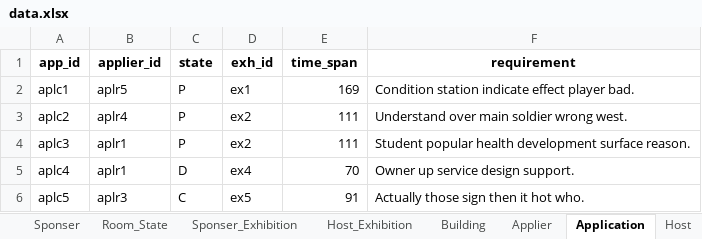
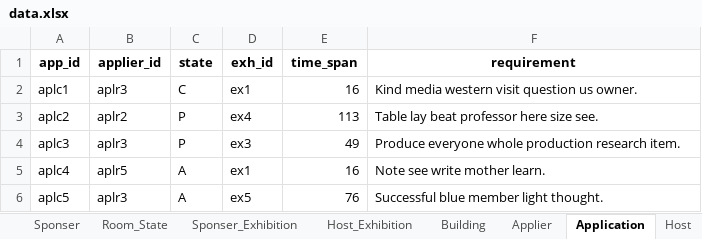
Before and after one commit to sksmaed/113-1-DB-Final-Project-Group-5, an Excel workbook: Dataset/data/data.xlsx, sheet Application, drawn as a sheet; values as stored, in another font and other column widths than the file's, no borders; the diff names each change by its address in the sheet, - before the commit and + after, or states it on an @@ line.

```diff
--- a/Dataset/data/data.xlsx (sheet Application)
+++ b/Dataset/data/data.xlsx (sheet Application)
-B2 (applier_id): aplr5
+B2 (applier_id): aplr3
-C2 (state): P
+C2 (state): C
-E2 (time_span): 169
+E2 (time_span): 16
-F2 (requirement): Condition station indicate effect player bad.
+F2 (requirement): Kind media western visit question us owner.
-B3 (applier_id): aplr4
+B3 (applier_id): aplr2
-D3 (exh_id): ex2
+D3 (exh_id): ex4
-E3 (time_span): 111
+E3 (time_span): 113
-F3 (requirement): Understand over main soldier wrong west.
+F3 (requirement): Table lay beat professor here size see.
-B4 (applier_id): aplr1
+B4 (applier_id): aplr3
-D4 (exh_id): ex2
+D4 (exh_id): ex3
-E4 (time_span): 111
+E4 (time_span): 49
-F4 (requirement): Student popular health development surface reason.
+F4 (requirement): Produce everyone whole production research item.
-B5 (applier_id): aplr1
+B5 (applier_id): aplr5
-C5 (state): D
+C5 (state): A
-D5 (exh_id): ex4
+D5 (exh_id): ex1
-E5 (time_span): 70
+E5 (time_span): 16
-F5 (requirement): Owner up service design support.
+F5 (requirement): Note see write mother learn.
-C6 (state): C
+C6 (state): A
-E6 (time_span): 91
+E6 (time_span): 76
-F6 (requirement): Actually those sign then it hot who.
+F6 (requirement): Successful blue member light thought.
```
Also changed, not shown: sheet Transaction, sheet Customer, sheet Volunteer_Work, sheet Sponser_Exhibition, sheet Staff, sheet Volunteer, 9 more sheets, 17 other files.
